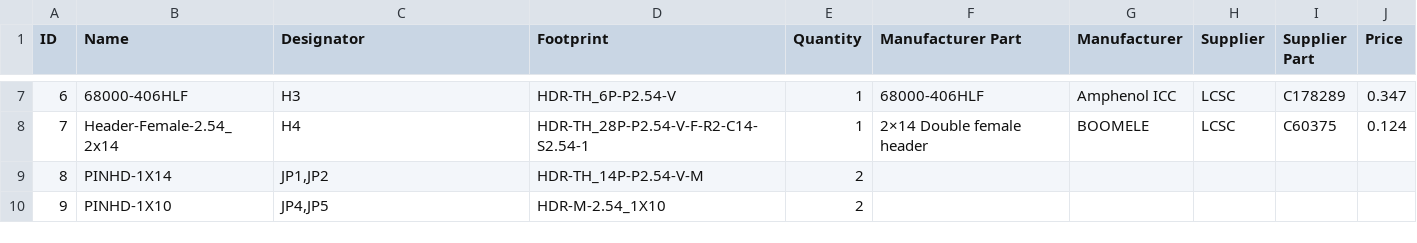
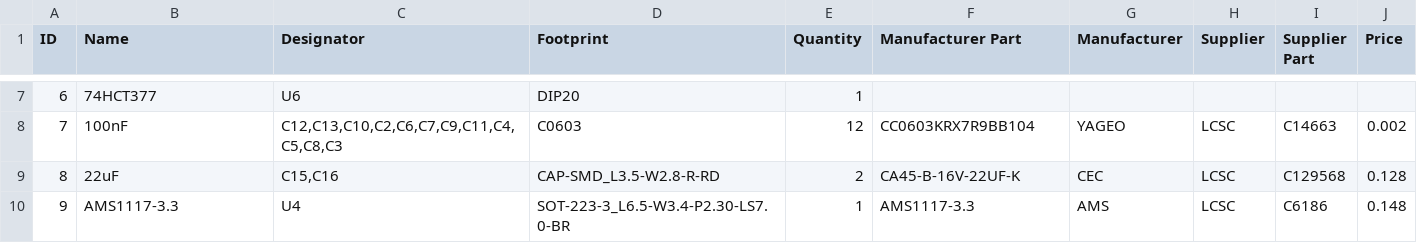
Before and after one commit to lb3361/gigatron-lb, a CSV file: extension-crazy/BOM_gigatron-expansion-crazy.csv, drawn as a sheet; only a part is shown, gaps mark what is left out; the diff covers the shown part only; the diff names each change by its address in the sheet, - before the commit and + after, or states it on an @@ line.

```diff
--- a/extension-crazy/BOM_gigatron-expansion-crazy.csv
+++ b/extension-crazy/BOM_gigatron-expansion-crazy.csv
-B7 (Name): 68000-406HLF
+B7 (Name): 74HCT377
-C7 (Designator): H3
+C7 (Designator): U6
-D7 (Footprint): HDR-TH_6P-P2.54-V
+D7 (Footprint): DIP20
-F7 (Manufacturer Part): 68000-406HLF
+F7 (Manufacturer Part): (empty)
-G7 (Manufacturer): Amphenol ICC
+G7 (Manufacturer): (empty)
-H7 (Supplier): LCSC
+H7 (Supplier): (empty)
-I7 (Supplier Part): C178289
+I7 (Supplier Part): (empty)
-J7 (Price): 0.347
+J7 (Price): (empty)
-B8 (Name): Header-Female-2.54_2x14
+B8 (Name): 100nF
-C8 (Designator): H4
+C8 (Designator): C12,C13,C10,C2,C6,C7,C9,C11,C4,C5,C8,C3
-D8 (Footprint): HDR-TH_28P-P2.54-V-F-R2-C14-S2.54-1
+D8 (Footprint): C0603
-E8 (Quantity): 1
+E8 (Quantity): 12
-F8 (Manufacturer Part): 2×14 Double female header
+F8 (Manufacturer Part): CC0603KRX7R9BB104
-G8 (Manufacturer): BOOMELE
+G8 (Manufacturer): YAGEO
-I8 (Supplier Part): C60375
+I8 (Supplier Part): C14663
-J8 (Price): 0.124
+J8 (Price): 0.002
-B9 (Name): PINHD-1X14
+B9 (Name): 22uF
-C9 (Designator): JP1,JP2
+C9 (Designator): C15,C16
-D9 (Footprint): HDR-TH_14P-P2.54-V-M
+D9 (Footprint): CAP-SMD_L3.5-W2.8-R-RD
-F9 (Manufacturer Part): (empty)
+F9 (Manufacturer Part): CA45-B-16V-22UF-K
-G9 (Manufacturer): (empty)
+G9 (Manufacturer): CEC
-H9:H10 (Supplier): (empty)
+H9:H10 (Supplier): LCSC
-I9 (Supplier Part): (empty)
+I9 (Supplier Part): C129568
-J9 (Price): (empty)
+J9 (Price): 0.128
-B10 (Name): PINHD-1X10
+B10 (Name): AMS1117-3.3
-C10 (Designator): JP4,JP5
+C10 (Designator): U4
-D10 (Footprint): HDR-M-2.54_1X10
+D10 (Footprint): SOT-223-3_L6.5-W3.4-P2.30-LS7.0-BR
-E10 (Quantity): 2
+E10 (Quantity): 1
-F10 (Manufacturer Part): (empty)
+F10 (Manufacturer Part): AMS1117-3.3
-G10 (Manufacturer): (empty)
+G10 (Manufacturer): AMS
-I10 (Supplier Part): (empty)
+I10 (Supplier Part): C6186
-J10 (Price): (empty)
+J10 (Price): 0.148
```
Also changed, not shown: 105 edited cells elsewhere in this file, extension-crazy/PickAndPlace_gigatron-expansion-crazy.csv, 11 other files.
